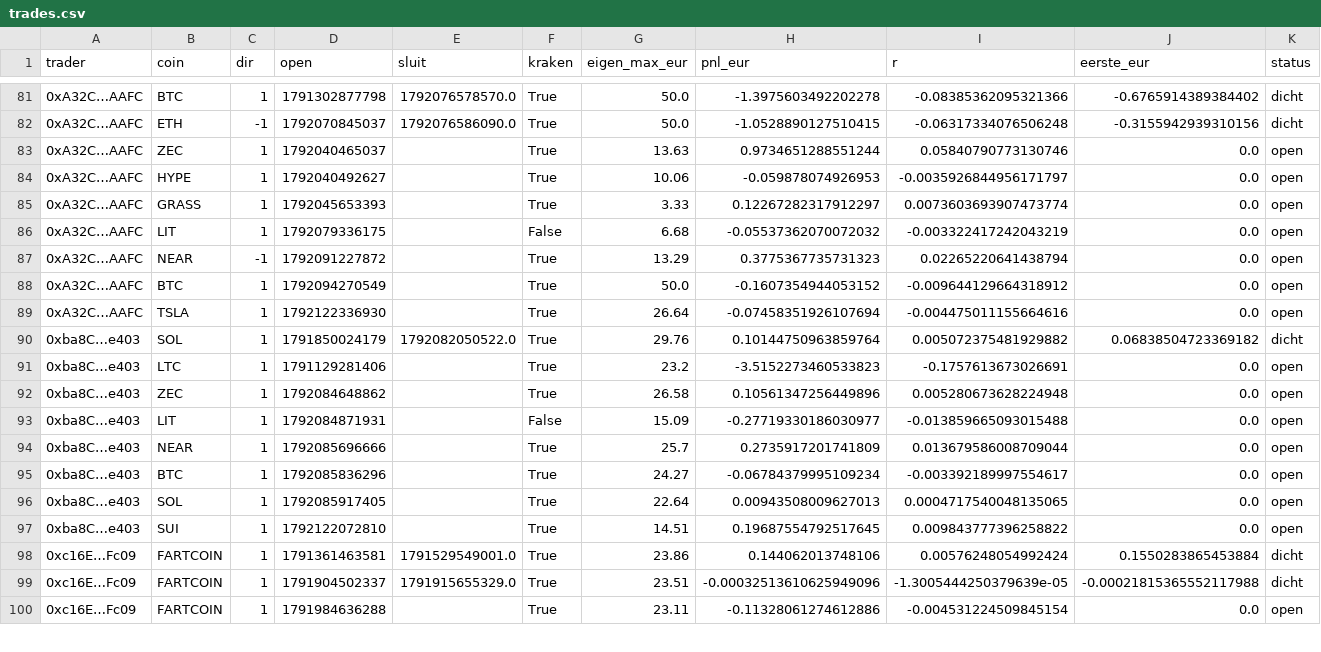
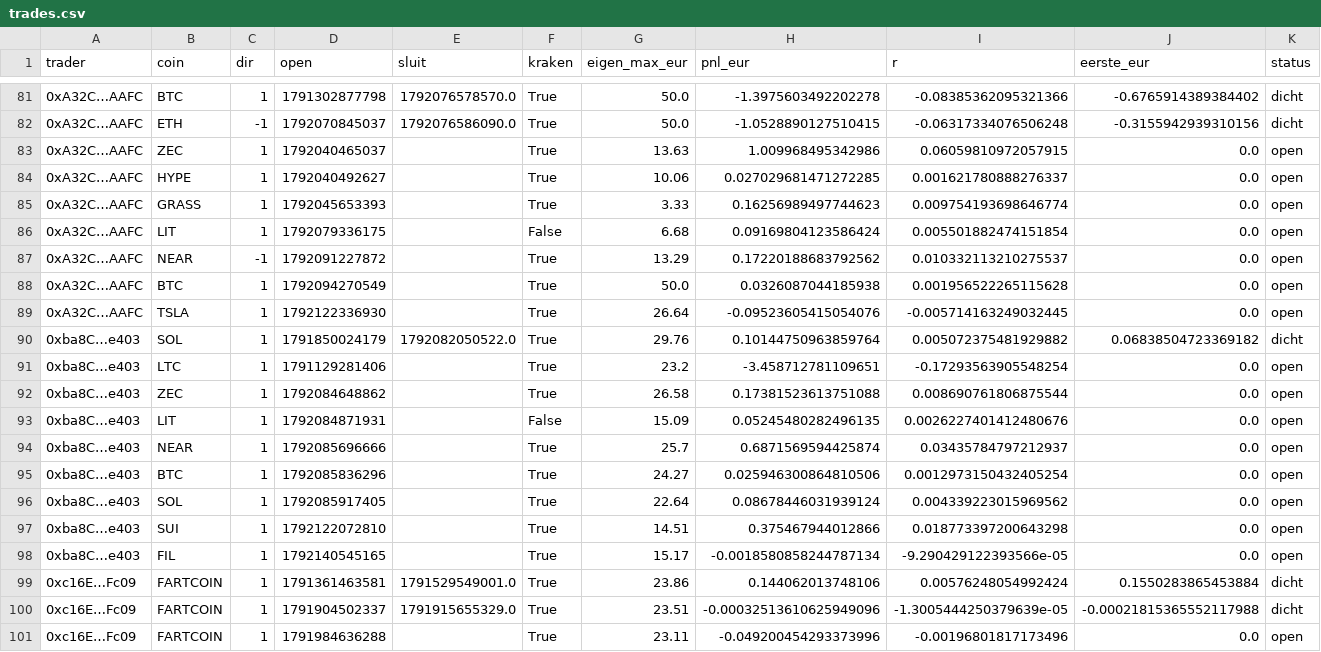
Before and after one commit to mylanreijnen2003-bot/kopieerbot, a CSV file: papierC/rnd20/trades.csv, drawn as a sheet; only a part is shown, gaps mark what is left out; the diff covers the shown part only.

```diff
--- a/papierC/rnd20/trades.csv
+++ b/papierC/rnd20/trades.csv
@@ -82,19 +82,20 @@ trader,coin,dir,open,sluit,kraken,eigen_max_eur,pnl_eur,r,eerste_eur,status
 0xA32C…AAFC,ETH,-1,1792070845037,1792076586090.0,True,50.0,-1.0528890127510415,-0.06317334076506248,-0.3155942939310156,dicht
-0xA32C…AAFC,ZEC,1,1792040465037,,True,13.63,0.9734651288551244,0.05840790773130746,0.0,open
-0xA32C…AAFC,HYPE,1,1792040492627,,True,10.06,-0.059878074926953,-0.0035926844956171797,0.0,open
-0xA32C…AAFC,GRASS,1,1792045653393,,True,3.33,0.12267282317912297,0.0073603693907473774,0.0,open
-0xA32C…AAFC,LIT,1,1792079336175,,False,6.68,-0.05537362070072032,-0.003322417242043219,0.0,open
-0xA32C…AAFC,NEAR,-1,1792091227872,,True,13.29,0.3775367735731323,0.02265220641438794,0.0,open
-0xA32C…AAFC,BTC,1,1792094270549,,True,50.0,-0.1607354944053152,-0.009644129664318912,0.0,open
-0xA32C…AAFC,TSLA,1,1792122336930,,True,26.64,-0.07458351926107694,-0.004475011155664616,0.0,open
+0xA32C…AAFC,ZEC,1,1792040465037,,True,13.63,1.009968495342986,0.06059810972057915,0.0,open
+0xA32C…AAFC,HYPE,1,1792040492627,,True,10.06,0.027029681471272285,0.001621780888276337,0.0,open
+0xA32C…AAFC,GRASS,1,1792045653393,,True,3.33,0.16256989497744623,0.009754193698646774,0.0,open
+0xA32C…AAFC,LIT,1,1792079336175,,False,6.68,0.09169804123586424,0.005501882474151854,0.0,open
+0xA32C…AAFC,NEAR,-1,1792091227872,,True,13.29,0.17220188683792562,0.010332113210275537,0.0,open
+0xA32C…AAFC,BTC,1,1792094270549,,True,50.0,0.0326087044185938,0.001956522265115628,0.0,open
+0xA32C…AAFC,TSLA,1,1792122336930,,True,26.64,-0.09523605415054076,-0.005714163249032445,0.0,open
 0xba8C…e403,SOL,1,1791850024179,1792082050522.0,True,29.76,0.10144750963859764,0.005072375481929882,0.06838504723369182,dicht
-0xba8C…e403,LTC,1,1791129281406,,True,23.2,-3.5152273460533823,-0.1757613673026691,0.0,open
-0xba8C…e403,ZEC,1,1792084648862,,True,26.58,0.10561347256449896,0.005280673628224948,0.0,open
-0xba8C…e403,LIT,1,1792084871931,,False,15.09,-0.27719330186030977,-0.013859665093015488,0.0,open
-0xba8C…e403,NEAR,1,1792085696666,,True,25.7,0.2735917201741809,0.013679586008709044,0.0,open
-0xba8C…e403,BTC,1,1792085836296,,True,24.27,-0.06784379995109234,-0.003392189997554617,0.0,open
-0xba8C…e403,SOL,1,1792085917405,,True,22.64,0.00943508009627013,0.0004717540048135065,0.0,open
-0xba8C…e403,SUI,1,1792122072810,,True,14.51,0.19687554792517645,0.009843777396258822,0.0,open
+0xba8C…e403,LTC,1,1791129281406,,True,23.2,-3.458712781109651,-0.17293563905548254,0.0,open
+0xba8C…e403,ZEC,1,1792084648862,,True,26.58,0.17381523613751088,0.008690761806875544,0.0,open
+0xba8C…e403,LIT,1,1792084871931,,False,15.09,0.05245480282496135,0.0026227401412480676,0.0,open
+0xba8C…e403,NEAR,1,1792085696666,,True,25.7,0.6871569594425874,0.03435784797212937,0.0,open
+0xba8C…e403,BTC,1,1792085836296,,True,24.27,0.025946300864810506,0.0012973150432405254,0.0,open
+0xba8C…e403,SOL,1,1792085917405,,True,22.64,0.08678446031939124,0.004339223015969562,0.0,open
+0xba8C…e403,SUI,1,1792122072810,,True,14.51,0.375467944012866,0.018773397200643298,0.0,open
+0xba8C…e403,FIL,1,1792140545165,,True,15.17,-0.0018580858244787134,-9.290429122393566e-05,0.0,open
 0xc16E…Fc09,FARTCOIN,1,1791361463581,1791529549001.0,True,23.86,0.144062013748106,0.00576248054992424,0.1550283865453884,dicht
 0xc16E…Fc09,FARTCOIN,1,1791904502337,1791915655329.0,True,23.51,-0.00032513610625949096,-1.3005444250379639e-05,-0.00021815365552117988,dicht
-0xc16E…Fc09,FARTCOIN,1,1791984636288,,True,23.11,-0.11328061274612886,-0.004531224509845154,0.0,open
+0xc16E…Fc09,FARTCOIN,1,1791984636288,,True,23.11,-0.049200454293373996,-0.00196801817173496,0.0,open
```
Also changed, not shown: 5 added rows, 1 removed row and 68 edited cells elsewhere in this file, papierC/geschiedenis.csv, papierC/rnd20/geschiedenis.csv, 9 other files.
